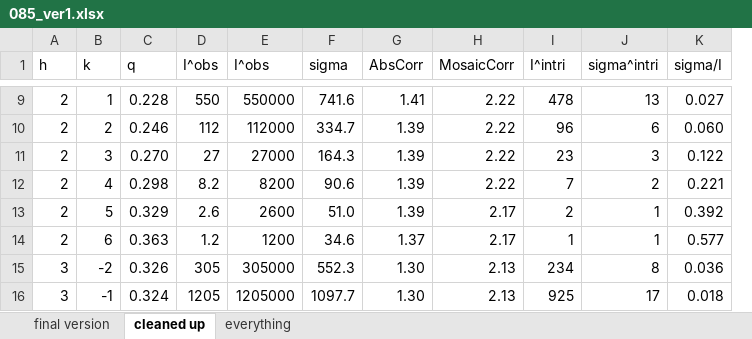
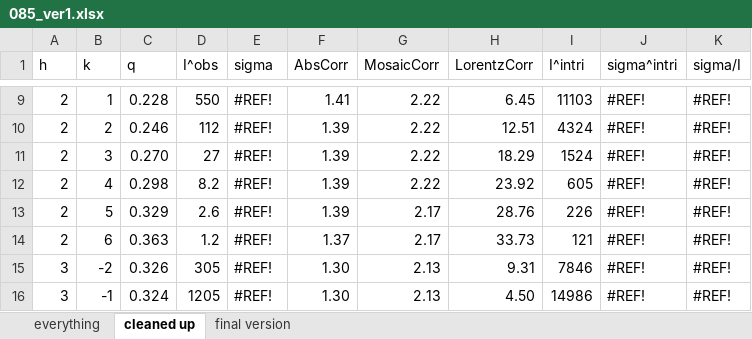
Before and after one commit to kakabori/thesis, an Excel workbook: ripple/chess13a_analysis/085_ver1.xlsx, sheet cleaned up, drawn as a sheet; only a part is shown, gaps mark what is left out; values as stored, in another font and other column widths than the file's, no cell formats; removed rows and columns are numbered as before the commit, all else as after; the diff covers the shown part only; the diff names each change by its address in the sheet, - before the commit and + after, or states it on an @@ line.

```diff
--- a/ripple/chess13a_analysis/085_ver1.xlsx (sheet cleaned up)
+++ b/ripple/chess13a_analysis/085_ver1.xlsx (sheet cleaned up)
@@ sheet tab order changed: everything | cleaned up | final version @@
-column E (I^obs), rows 9-16: 550000 | 112000 | 27000 | 8200 | 2600 | 1200 | 305000 | 1205000
+column H (LorentzCorr), rows 9-16: 6.45 | 12.51 | 18.29 | 23.92 | 28.76 | 33.73 | 9.31 | 4.50
-E9 (sigma): 741.6
+E9 (sigma): #REF!
-I9 (I^intri): 478
+I9 (I^intri): 11103
-J9 (sigma^intri): 13
+J9 (sigma^intri): #REF!
-K9 (sigma/I): 0.027
+K9 (sigma/I): #REF!
-E10 (sigma): 334.7
+E10 (sigma): #REF!
-I10 (I^intri): 96
+I10 (I^intri): 4324
-J10 (sigma^intri): 6
+J10 (sigma^intri): #REF!
-K10 (sigma/I): 0.060
+K10 (sigma/I): #REF!
-E11 (sigma): 164.3
+E11 (sigma): #REF!
-I11 (I^intri): 23
+I11 (I^intri): 1524
-J11 (sigma^intri): 3
+J11 (sigma^intri): #REF!
-K11 (sigma/I): 0.122
+K11 (sigma/I): #REF!
-E12 (sigma): 90.6
+E12 (sigma): #REF!
-I12 (I^intri): 7
+I12 (I^intri): 605
-J12 (sigma^intri): 2
+J12 (sigma^intri): #REF!
-K12 (sigma/I): 0.221
+K12 (sigma/I): #REF!
-E13 (sigma): 51.0
+E13 (sigma): #REF!
-I13 (I^intri): 2
+I13 (I^intri): 226
-J13:J14 (sigma^intri): 1
+J13:J14 (sigma^intri): #REF!
-K13 (sigma/I): 0.392
+K13 (sigma/I): #REF!
-E14 (sigma): 34.6
+E14 (sigma): #REF!
-I14 (I^intri): 1
+I14 (I^intri): 121
-K14 (sigma/I): 0.577
+K14 (sigma/I): #REF!
-E15 (sigma): 552.3
+E15 (sigma): #REF!
-I15 (I^intri): 234
+I15 (I^intri): 7846
-J15 (sigma^intri): 8
+J15 (sigma^intri): #REF!
-K15 (sigma/I): 0.036
+K15 (sigma/I): #REF!
-E16 (sigma): 1097.7
+E16 (sigma): #REF!
-I16 (I^intri): 925
+I16 (I^intri): 14986
-J16 (sigma^intri): 17
+J16 (sigma^intri): #REF!
-K16 (sigma/I): 0.018
+K16 (sigma/I): #REF!
```
Also changed, not shown: 200 edited cells elsewhere in this sheet, sheet everything, sheet final version, cell formats, formulas that keep their value, 13 other files.
